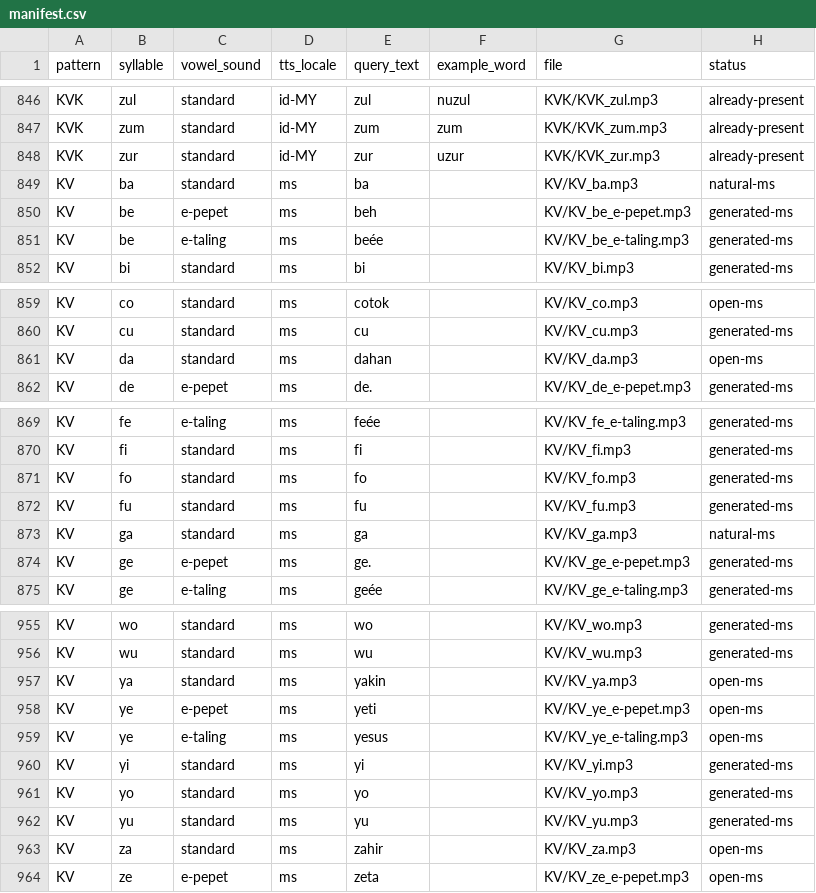
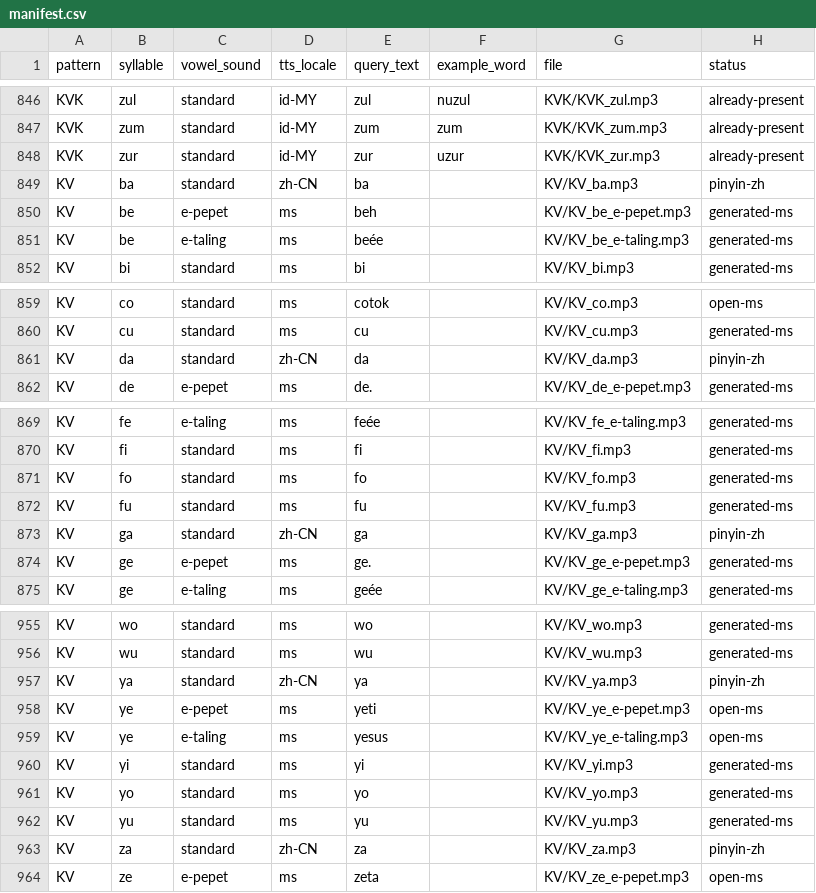
Before and after one commit to raymondkcc/app_pemulihan, a CSV file: public/audio/syllables/manifest.csv, drawn as a sheet; only a part is shown, gaps mark what is left out; the diff covers the shown part only.

Commit message:
Regenerate a-row KV syllables with Mandarin pinyin voice

```diff
--- a/public/audio/syllables/manifest.csv
+++ b/public/audio/syllables/manifest.csv
@@ -848,3 +848,3 @@ KVK,zum,standard,id-MY,zum,zum,KVK/KVK_zum.mp3,already-present
 KVK,zur,standard,id-MY,zur,uzur,KVK/KVK_zur.mp3,already-present
-KV,ba,standard,ms,ba,,KV/KV_ba.mp3,natural-ms
+KV,ba,standard,zh-CN,ba,,KV/KV_ba.mp3,pinyin-zh
 KV,be,e-pepet,ms,beh,,KV/KV_be_e-pepet.mp3,generated-ms
@@ -860,3 +860,3 @@ KV,co,standard,ms,cotok,,KV/KV_co.mp3,open-ms
 KV,cu,standard,ms,cu,,KV/KV_cu.mp3,generated-ms
-KV,da,standard,ms,dahan,,KV/KV_da.mp3,open-ms
+KV,da,standard,zh-CN,da,,KV/KV_da.mp3,pinyin-zh
 KV,de,e-pepet,ms,de.,,KV/KV_de_e-pepet.mp3,generated-ms
@@ -872,3 +872,3 @@ KV,fo,standard,ms,fo,,KV/KV_fo.mp3,generated-ms
 KV,fu,standard,ms,fu,,KV/KV_fu.mp3,generated-ms
-KV,ga,standard,ms,ga,,KV/KV_ga.mp3,natural-ms
+KV,ga,standard,zh-CN,ga,,KV/KV_ga.mp3,pinyin-zh
 KV,ge,e-pepet,ms,ge.,,KV/KV_ge_e-pepet.mp3,generated-ms
@@ -956,3 +956,3 @@ KV,wo,standard,ms,wo,,KV/KV_wo.mp3,generated-ms
 KV,wu,standard,ms,wu,,KV/KV_wu.mp3,generated-ms
-KV,ya,standard,ms,yakin,,KV/KV_ya.mp3,open-ms
+KV,ya,standard,zh-CN,ya,,KV/KV_ya.mp3,pinyin-zh
 KV,ye,e-pepet,ms,yeti,,KV/KV_ye_e-pepet.mp3,open-ms
@@ -962,3 +962,3 @@ KV,yo,standard,ms,yo,,KV/KV_yo.mp3,generated-ms
 KV,yu,standard,ms,yu,,KV/KV_yu.mp3,generated-ms
-KV,za,standard,ms,zahir,,KV/KV_za.mp3,open-ms
+KV,za,standard,zh-CN,za,,KV/KV_za.mp3,pinyin-zh
 KV,ze,e-pepet,ms,zeta,,KV/KV_ze_e-pepet.mp3,open-ms
```
Also changed, not shown: 14 edited cells elsewhere in this file, 13 other files.
